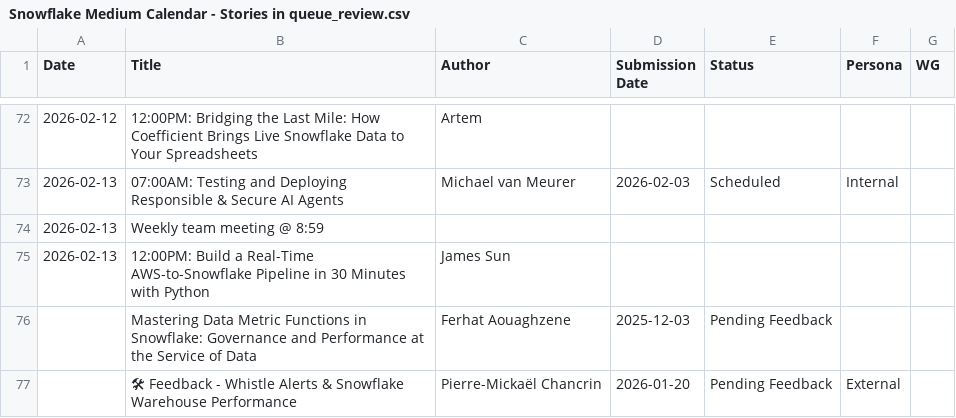
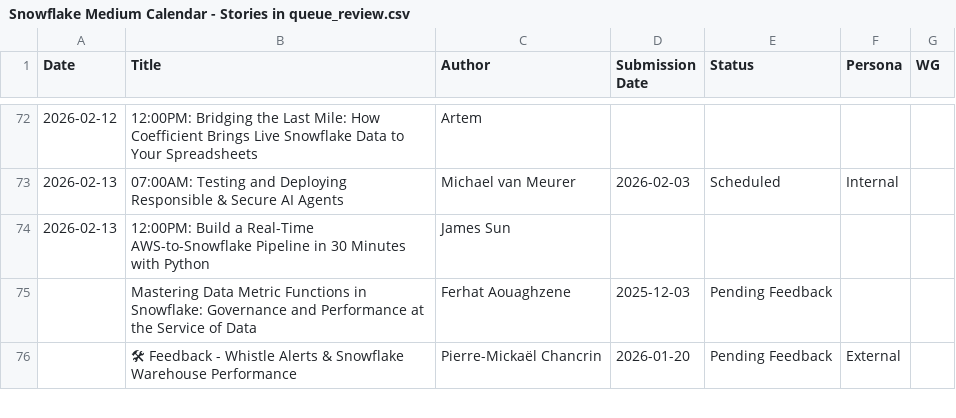
Before and after one commit to Kevinsnowflake/sheets-calendar-app, a CSV file: data/Snowflake Medium Calendar - Stories in queue_review.csv, drawn as a sheet; only a part is shown, gaps mark what is left out.

Commit message:
Auto-sync: update data/Snowflake Medium Calendar - Stories in queue_review.csv

```diff
--- a/data/Snowflake Medium Calendar - Stories in queue_review.csv
+++ b/data/Snowflake Medium Calendar - Stories in queue_review.csv
@@ -73,3 +73,2 @@ Date,Title,Author,Submission Date,Status,Persona,WG
 2026-02-13,07:00AM: Testing and Deploying Responsible & Secure AI Agents,Michael van Meurer,2026-02-03,Scheduled,Internal,
-2026-02-13,Weekly team meeting @ 8:59,,,,,
 2026-02-13,12:00PM: Build a Real-Time AWS-to-Snowflake Pipeline in 30 Minutes with Python,James Sun,,,,
```
